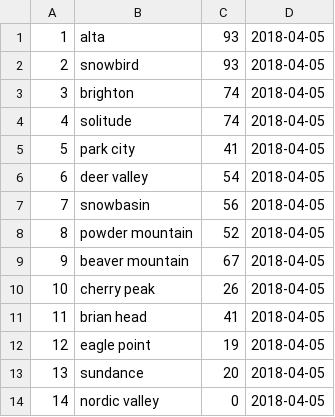
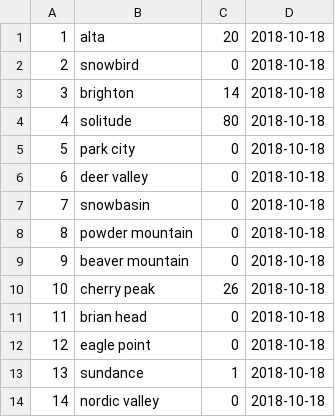
Before and after one commit to nathanstuart01/snow_calculator, a CSV file: utah_ski_areas_crawler/bases.csv, drawn as a sheet.

Commit message:
added in try except blocks for crawler and setting default return harvested values to 0 if initially at none, deleted old python flask packages

```diff
--- a/utah_ski_areas_crawler/bases.csv
+++ b/utah_ski_areas_crawler/bases.csv
@@ -1,14 +1,14 @@
-1,alta,93,2018-04-05
-2,snowbird,93,2018-04-05
-3,brighton,74,2018-04-05
-4,solitude,74,2018-04-05
-5,park city,41,2018-04-05
-6,deer valley,54,2018-04-05
-7,snowbasin,56,2018-04-05
-8,powder mountain,52,2018-04-05
-9,beaver mountain,67,2018-04-05
-10,cherry peak,26,2018-04-05
-11,brian head,41,2018-04-05
-12,eagle point,19,2018-04-05
-13,sundance,20,2018-04-05
-14,nordic valley,0,2018-04-05
+1,alta,20,2018-10-18
+2,snowbird,0,2018-10-18
+3,brighton,14,2018-10-18
+4,solitude,80,2018-10-18
+5,park city,0,2018-10-18
+6,deer valley,0,2018-10-18
+7,snowbasin,0,2018-10-18
+8,powder mountain,0,2018-10-18
+9,beaver mountain,0,2018-10-18
+10,cherry peak,26,2018-10-18
+11,brian head,0,2018-10-18
+12,eagle point,0,2018-10-18
+13,sundance,1,2018-10-18
+14,nordic valley,0,2018-10-18
```
Also changed, not shown: utah_ski_areas_crawler/24hrtotals.csv, 34 other files.
